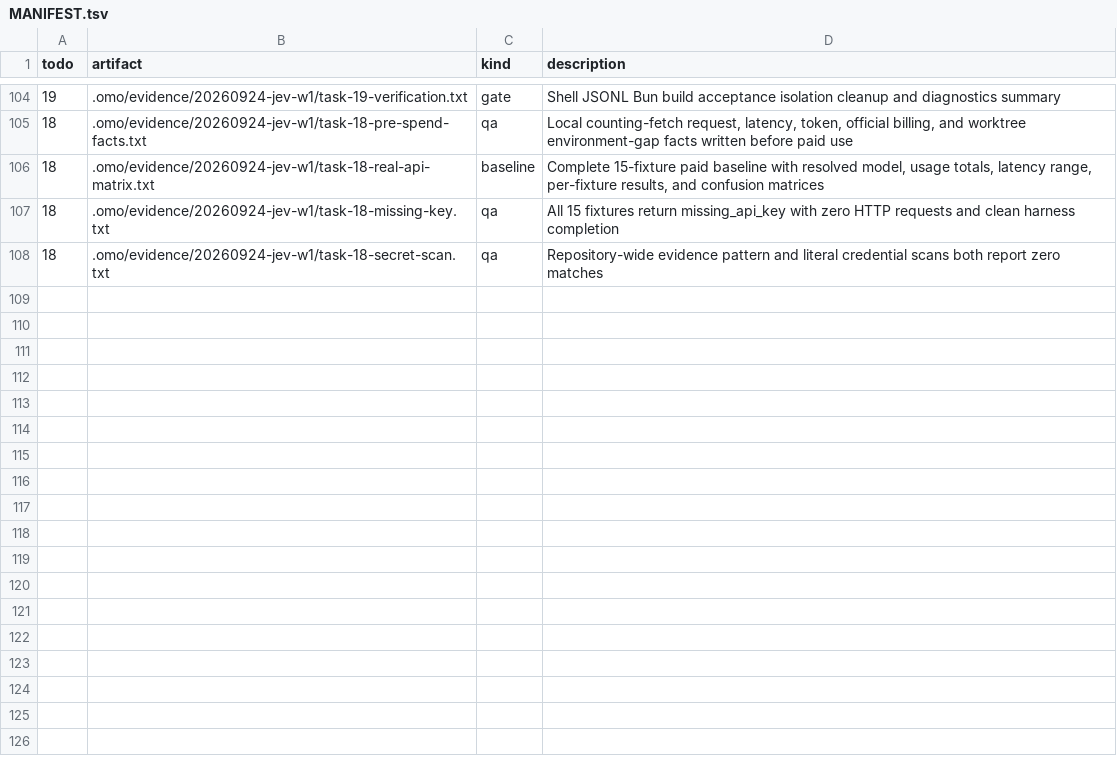
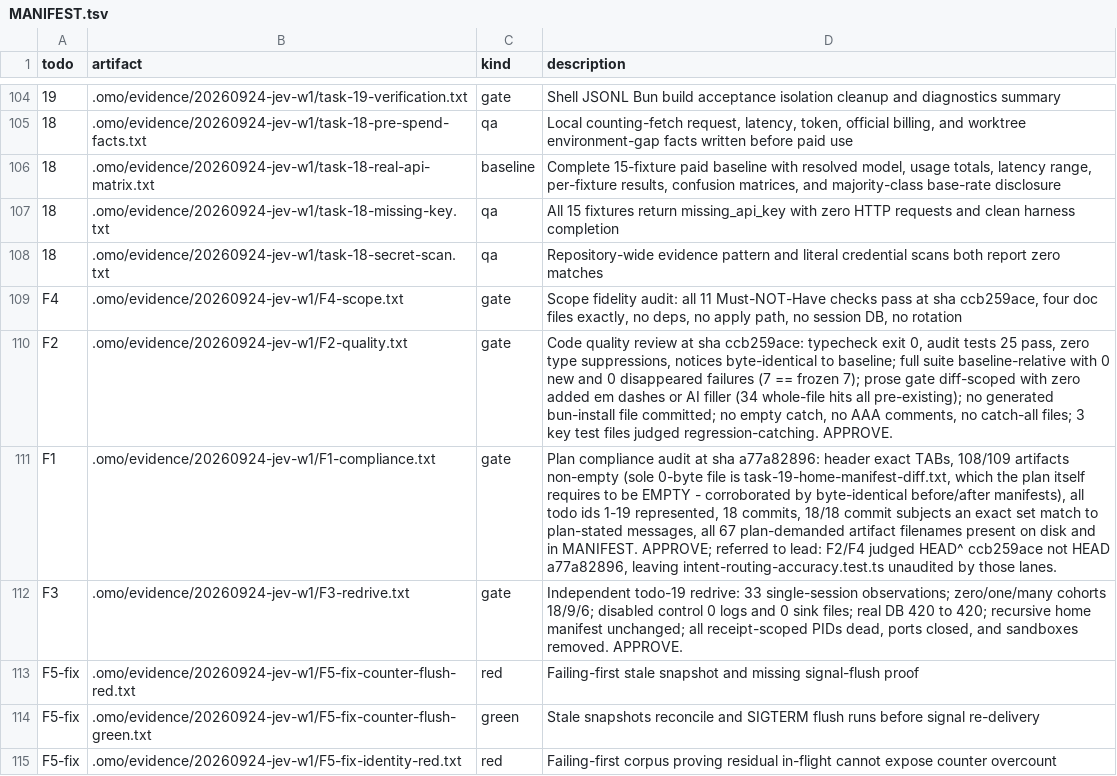
Before and after one commit to mislavivanda/oh-my-openagent, a TSV file: .omo/evidence/20260924-jev-w1/MANIFEST.tsv, drawn as a sheet; only a part is shown, gaps mark what is left out; the diff covers the shown part only; the diff names each change by its address in the sheet, - before the commit and + after, or states it on an @@ line.

Commit message:
fix(jev): thread real counters, flush on shutdown, and de-tautologize the report identity
Ultraworked with [Sisyphus](https://github.com/code-yeongyu/oh-my-openagent)

Co-authored-by: Sisyphus <clio-agent@sisyphuslabs.ai>

```diff
--- a/.omo/evidence/20260924-jev-w1/MANIFEST.tsv
+++ b/.omo/evidence/20260924-jev-w1/MANIFEST.tsv
-D106 (description): …per-fixture results, and confusion matrices
+D106 (description): …per-fixture results, confusion matrices, and majority-class base-rate disclosure
+row 109: F4 | .omo/evidence/20260924-jev-w1/F4-scope.txt | gate | Scope fidelity audit: all 11 Must-NOT-Have checks pass at sha ccb259ace, four doc files exactly, no deps, no apply path, no session DB, no rotation
+row 110: F2 | .omo/evidence/20260924-jev-w1/F2-quality.txt | gate | Code quality review at sha ccb259ace: typecheck exit 0, audit tests 25 pass, zero type suppressions, notices byte-identical to baseline; full suite baseline-relative with 0 new and 0 disappeared failures (7 == frozen 7); prose gate diff-scoped with zero added em dashes or AI filler (34 whole-file hits all pre-existing); no generated bun-install file committed; no empty catch, no AAA comments, no catch-all files; 3 key test files judged regression-catching. APPROVE.
+row 111: F1 | .omo/evidence/20260924-jev-w1/F1-compliance.txt | gate | Plan compliance audit at sha a77a82896: header exact TABs, 108/109 artifacts non-empty (sole 0-byte file is task-19-home-manifest-diff.txt, which the plan itself requires to be EMPTY - corroborated by byte-identical before/after manifests), all todo ids 1-19 represented, 18 commits, 18/18 commit subjects an exact set match to plan-stated messages, all 67 plan-demanded artifact filenames present on disk and in MANIFEST. APPROVE; referred to lead: F2/F4 judged HEAD^ ccb259ace not HEAD a77a82896, leaving intent-routing-accuracy.test.ts unaudited by those lanes.
+row 112: F3 | .omo/evidence/20260924-jev-w1/F3-redrive.txt | gate | Independent todo-19 redrive: 33 single-session observations; zero/one/many cohorts 18/9/6; disabled control 0 logs and 0 sink files; real DB 420 to 420; recursive home manifest unchanged; all receipt-scoped PIDs dead, ports closed, and sandboxes removed. APPROVE.
+row 113: F5-fix | .omo/evidence/20260924-jev-w1/F5-fix-counter-flush-red.txt | red | Failing-first stale snapshot and missing signal-flush proof
+row 114: F5-fix | .omo/evidence/20260924-jev-w1/F5-fix-counter-flush-green.txt | green | Stale snapshots reconcile and SIGTERM flush runs before signal re-delivery
+row 115: F5-fix | .omo/evidence/20260924-jev-w1/F5-fix-identity-red.txt | red | Failing-first corpus proving residual in-flight cannot expose counter overcount
```
Also changed, not shown: 10 added rows elsewhere in this file, 39 other files.
